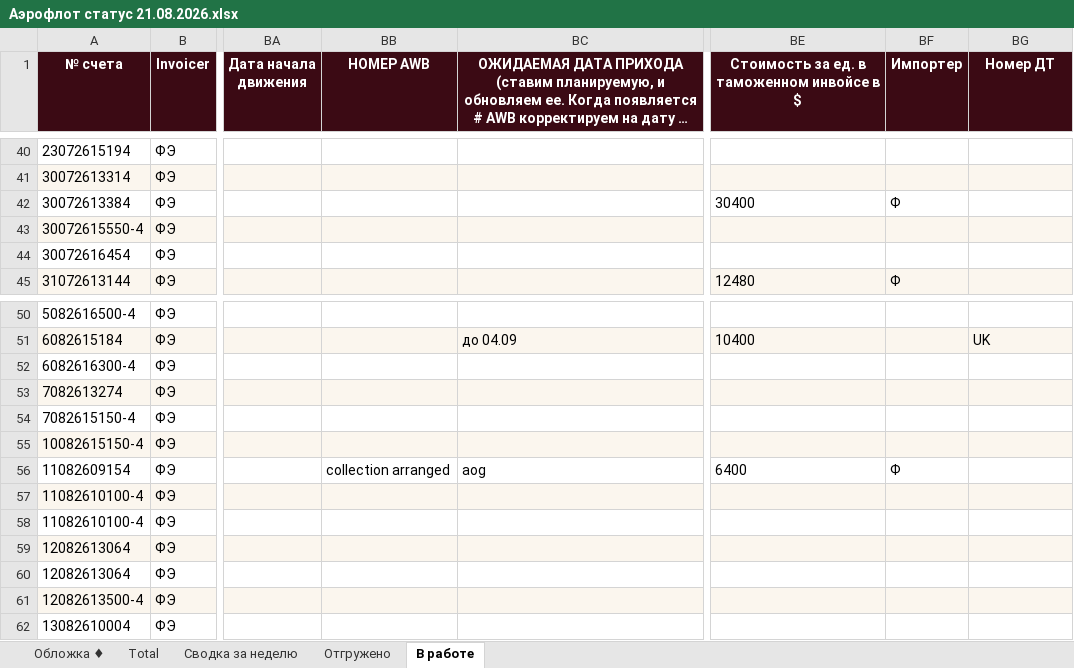
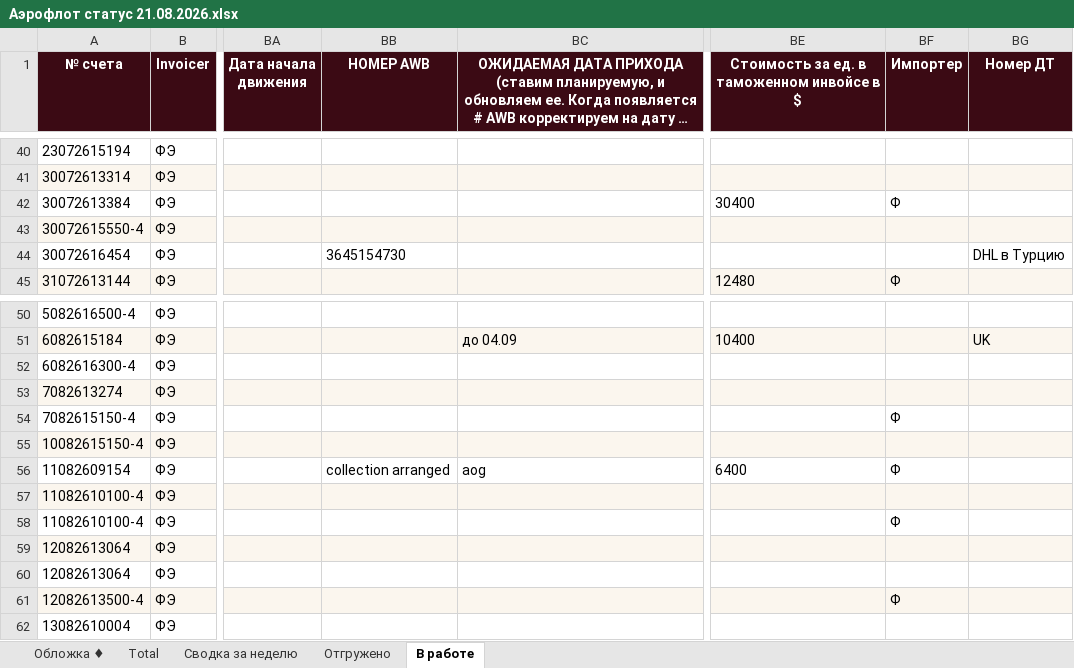
Before and after one commit to alexanderp-cell/Main, an Excel workbook: output/Аэрофлот статус 21.08.2026.xlsx, sheet В работе, drawn as a sheet; only a part is shown, gaps mark what is left out; long unchanged cells end in …; values as stored, in another font and other column widths than the file's, no borders; charts and pictures not drawn; the diff names each change by its address in the sheet, - before the commit and + after, or states it on an @@ line.

```diff
--- a/output/Аэрофлот статус 21.08.2026.xlsx (sheet В работе)
+++ b/output/Аэрофлот статус 21.08.2026.xlsx (sheet В работе)
-BB44 (НОМЕР AWB): (empty)
+BB44 (НОМЕР AWB): 3645154730
-BG44 (Номер ДТ): (empty)
+BG44 (Номер ДТ): DHL в Турцию
-BF54 (Импортер): (empty)
+BF54 (Импортер): Ф
-BF58 (Импортер): (empty)
+BF58 (Импортер): Ф
-BF61 (Импортер): (empty)
+BF61 (Импортер): Ф
```
Also changed, not shown: output/Utair статус 21.08.2026.xlsx, output/Белавиа статус 21.08.2026.xlsx.
